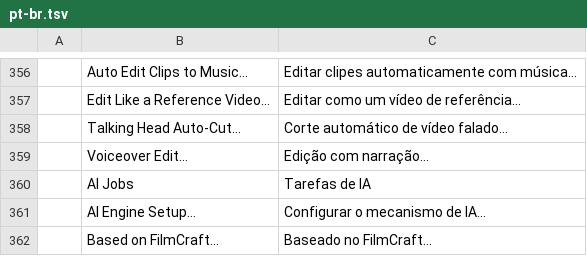
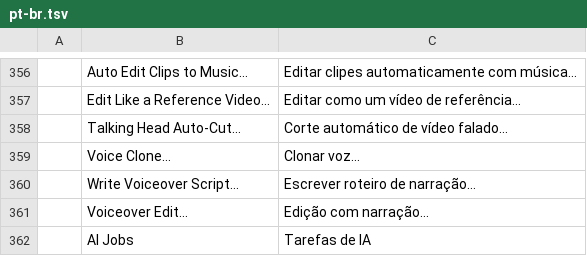
Before and after one commit to Abhsonu143/filmcraft_premiere_pro, a TSV file: crates/ui-egui/src/i18n/pt-br.tsv, drawn as a sheet; only a part is shown, gaps mark what is left out; the shorter side is filled out with more unchanged rows.

```diff
--- a/crates/ui-egui/src/i18n/pt-br.tsv
+++ b/crates/ui-egui/src/i18n/pt-br.tsv
@@ -358,2 +358,4 @@
 	Talking Head Auto-Cut…	Corte automático de vídeo falado…
+	Voice Clone…	Clonar voz…
+	Write Voiceover Script…	Escrever roteiro de narração…
 	Voiceover Edit…	Edição com narração…
```
Also changed, not shown: crates/ui-egui/src/i18n/es.tsv, crates/ui-egui/src/i18n/ja.tsv, 13 other files.
